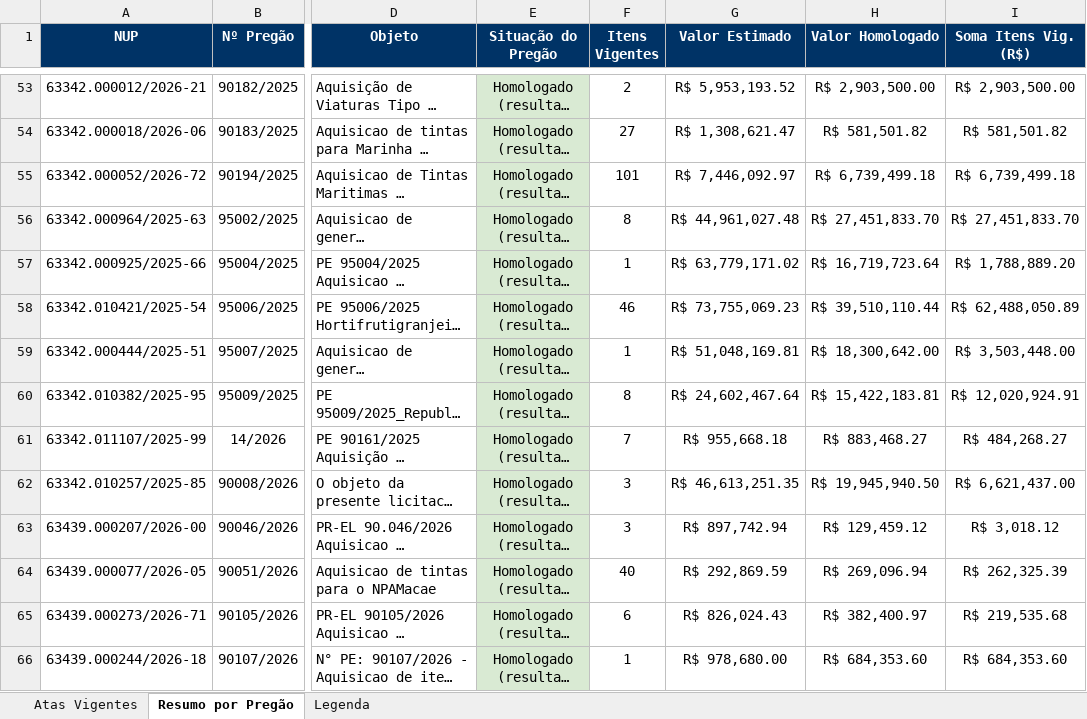
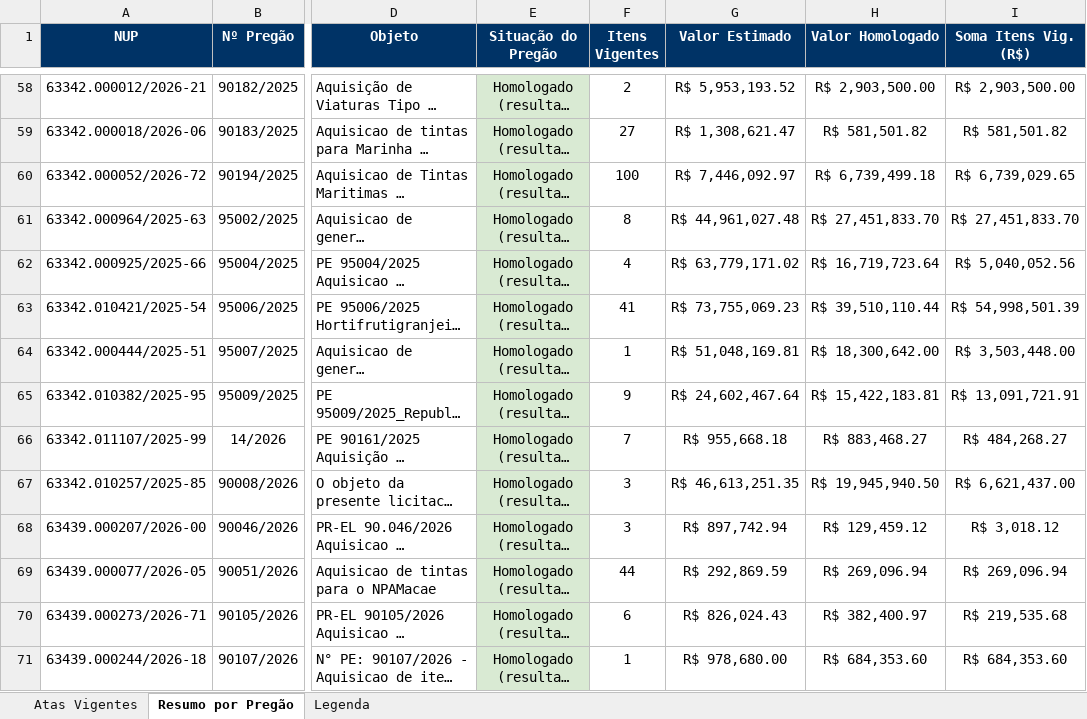
Before and after one commit to jeanrmoliveira-cell/Atualiza-o_ARP_COMRJ, an Excel workbook: COMRJ_Atas_Vigentes.xlsx, sheet Resumo por Pregão, drawn as a sheet; only a part is shown, gaps mark what is left out; long unchanged cells end in …; values as stored, in another font and other column widths than the file's, no borders; addresses are those after the commit; the diff covers the shown part only; the diff names each change by its address in the sheet, - before the commit and + after, or states it on an @@ line.

```diff
--- a/COMRJ_Atas_Vigentes.xlsx (sheet Resumo por Pregão)
+++ b/COMRJ_Atas_Vigentes.xlsx (sheet Resumo por Pregão)
-F60 (Itens Vigentes): 101
+F60 (Itens Vigentes): 100
-I60 (Soma Itens Vig. (R$)): R$ 6,739,499.18
+I60 (Soma Itens Vig. (R$)): R$ 6,739,029.65
-F62 (Itens Vigentes): 1
+F62 (Itens Vigentes): 4
-I62 (Soma Itens Vig. (R$)): R$ 1,788,889.20
+I62 (Soma Itens Vig. (R$)): R$ 5,040,052.56
-F63 (Itens Vigentes): 46
+F63 (Itens Vigentes): 41
-I63 (Soma Itens Vig. (R$)): R$ 62,488,050.89
+I63 (Soma Itens Vig. (R$)): R$ 54,998,501.39
-F65 (Itens Vigentes): 8
+F65 (Itens Vigentes): 9
-I65 (Soma Itens Vig. (R$)): R$ 12,020,924.91
+I65 (Soma Itens Vig. (R$)): R$ 13,091,721.91
-F69 (Itens Vigentes): 40
+F69 (Itens Vigentes): 44
-I69 (Soma Itens Vig. (R$)): R$ 262,325.39
+I69 (Soma Itens Vig. (R$)): R$ 269,096.94
```
Also changed, not shown: 5 added rows and 28 edited cells elsewhere in this sheet, sheet Atas Vigentes, sheet Legenda, 3 other files.
